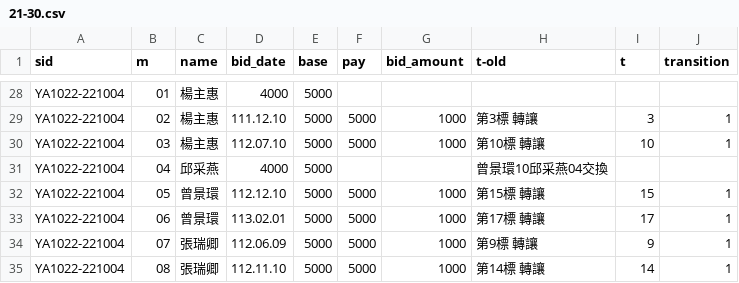
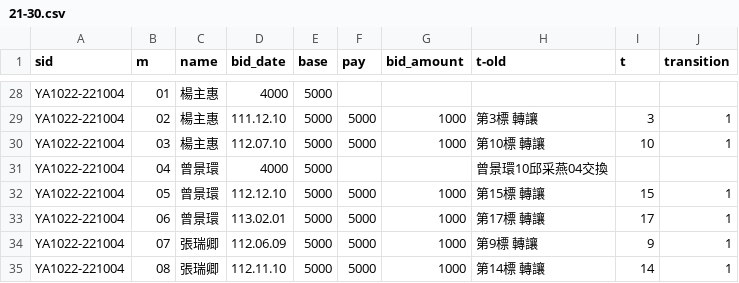
Before and after one commit to augustuszeyiyu/YK_ROSKA_API-repo, a CSV file: patches/21-30.csv, drawn as a sheet; only a part is shown, gaps mark what is left out.

```diff
--- a/patches/21-30.csv
+++ b/patches/21-30.csv
@@ -30,3 +30,3 @@ YA1022-221004,02,楊主惠,111.12.10,5000,5000,1000,第3標 轉讓,3,1
 YA1022-221004,03,楊主惠,112.07.10,5000,5000,1000,第10標 轉讓,10,1
-YA1022-221004,04,邱采燕,4000,5000,,,曾景環10邱采燕04交換,,
+YA1022-221004,04,曾景環,4000,5000,,,曾景環10邱采燕04交換,,
 YA1022-221004,05,曾景環,112.12.10,5000,5000,1000,第15標 轉讓,15,1
```
Also changed, not shown: patches/1-10.csv, patches/31-40.csv, 6 other files.
